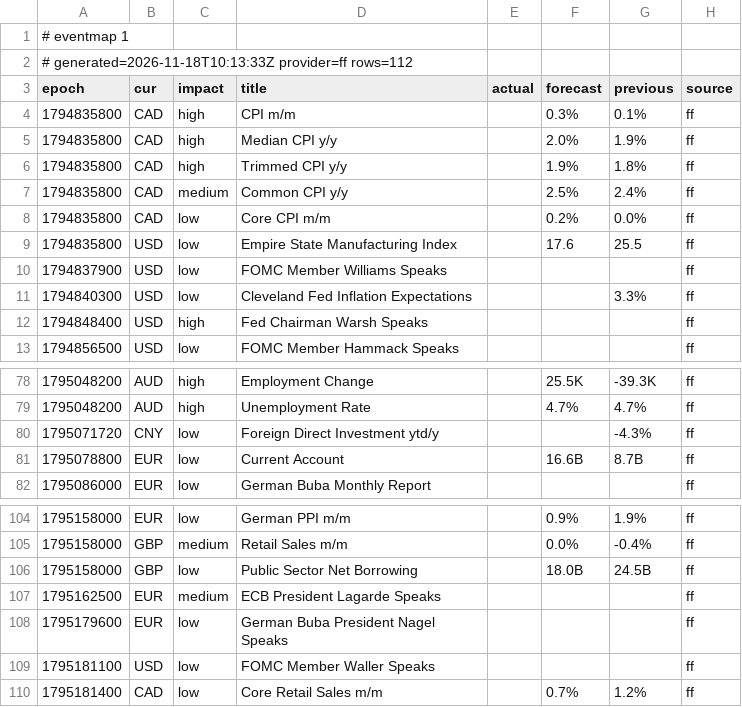
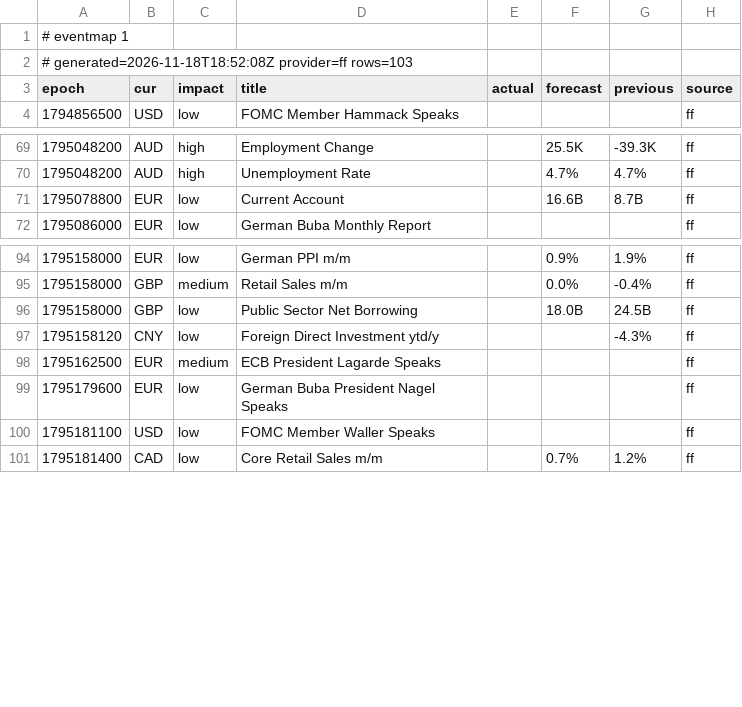
Before and after one commit to excalibur003/eventmap, a CSV file: feed/events.csv, drawn as a sheet; only a part is shown, gaps mark what is left out.

Commit message:
feed 2026-11-18T18:52:08Z

```diff
--- a/feed/events.csv
+++ b/feed/events.csv
@@ -1,13 +1,4 @@
 # eventmap 1
-# generated=2026-11-18T10:13:33Z provider=ff rows=112
+# generated=2026-11-18T18:52:08Z provider=ff rows=103
 epoch|cur|impact|title|actual|forecast|previous|source
-1794835800|CAD|high|CPI m/m||0.3%|0.1%|ff
-1794835800|CAD|high|Median CPI y/y||2.0%|1.9%|ff
-1794835800|CAD|high|Trimmed CPI y/y||1.9%|1.8%|ff
-1794835800|CAD|medium|Common CPI y/y||2.5%|2.4%|ff
-1794835800|CAD|low|Core CPI m/m||0.2%|0.0%|ff
-1794835800|USD|low|Empire State Manufacturing Index||17.6|25.5|ff
-1794837900|USD|low|FOMC Member Williams Speaks||||ff
-1794840300|USD|low|Cleveland Fed Inflation Expectations|||3.3%|ff
-1794848400|USD|high|Fed Chairman Warsh Speaks||||ff
 1794856500|USD|low|FOMC Member Hammack Speaks||||ff
@@ -79,3 +70,2 @@ epoch|cur|impact|title|actual|forecast|previous|source
 1795048200|AUD|high|Unemployment Rate||4.7%|4.7%|ff
-1795071720|CNY|low|Foreign Direct Investment ytd/y|||-4.3%|ff
 1795078800|EUR|low|Current Account||16.6B|8.7B|ff
@@ -106,2 +96,3 @@ epoch|cur|impact|title|actual|forecast|previous|source
 1795158000|GBP|low|Public Sector Net Borrowing||18.0B|24.5B|ff
+1795158120|CNY|low|Foreign Direct Investment ytd/y|||-4.3%|ff
 1795162500|EUR|medium|ECB President Lagarde Speaks||||ff
```
